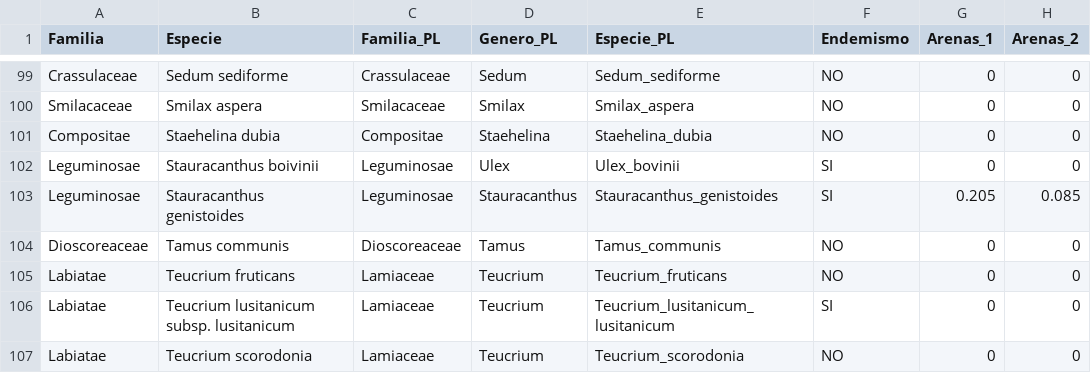
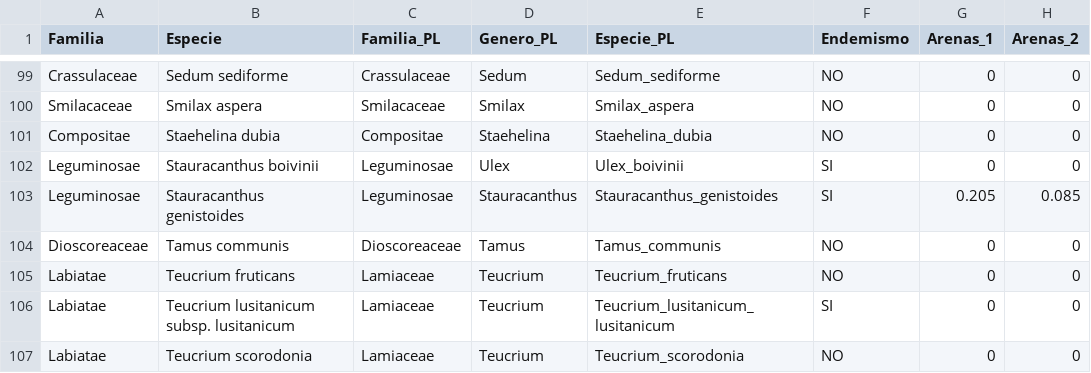
Before and after one commit to amesclir/Practica.TecnicasdeCampo.MasterBiologiaIntegrada.UniversidadSevilla, a CSV file: Transectos.csv, drawn as a sheet; only a part is shown, gaps mark what is left out; the diff names each change by its address in the sheet, - before the commit and + after, or states it on an @@ line.

```diff
--- a/Transectos.csv
+++ b/Transectos.csv
-E102 (Especie_PL): Ulex_bovinii
+E102 (Especie_PL): Ulex_boivinii
```
Also changed, not shown: correctednames.csv, 7 other files.
